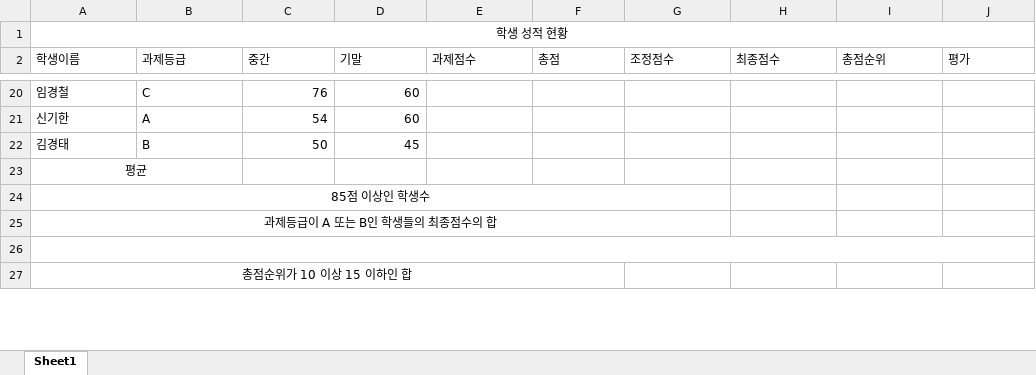
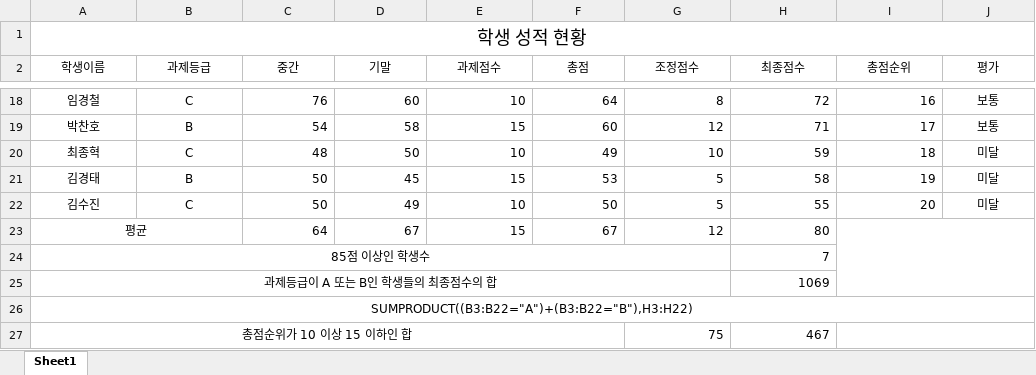
Before and after one commit to taesub0204/python, an Excel workbook: A310/A320.xlsx, sheet Sheet1, drawn as a sheet; only a part is shown, gaps mark what is left out; values as stored, in another font and other column widths than the file's, no borders; charts and pictures not drawn; removed rows and columns are numbered as before the commit, all else as after; the diff covers the shown part only; the diff names each change by its address in the sheet, - before the commit and + after, or states it on an @@ line.

```diff
--- a/A310/A320.xlsx (sheet Sheet1)
+++ b/A310/A320.xlsx (sheet Sheet1)
@@ A1 text size: larger @@
-A2:J2 alignment: left
+A2:J2 alignment: center
-A18:B18 alignment: left
+A18:B18 alignment: center
-E18 (과제점수): (empty)
+E18 (과제점수): 10
-F18 (총점): (empty)
+F18 (총점): 64
-G18 (조정점수): (empty)
+G18 (조정점수): 8
-H18 (최종점수): (empty)
+H18 (최종점수): 72
-I18 (총점순위): (empty)
+I18 (총점순위): 16
-J18 (평가): (empty)
+J18 (평가): 보통
-row 21: 신기한 | A | 54 | 60
+row 19: 박찬호 | B | 54 | 58 | 15 | 60 | 12 | 71 | 17 | 보통
+row 20: 최종혁 | C | 48 | 50 | 10 | 49 | 10 | 59 | 18 | 미달
-A21:B21 alignment: left
+A21:B21 alignment: center
-E21 (과제점수): (empty)
+E21 (과제점수): 15
-F21 (총점): (empty)
+F21 (총점): 53
-G21 (조정점수): (empty)
+G21 (조정점수): 5
-H21 (최종점수): (empty)
+H21 (최종점수): 58
-I21 (총점순위): (empty)
+I21 (총점순위): 19
-J21 (평가): (empty)
+J21 (평가): 미달
+row 22: 김수진 | C | 50 | 49 | 10 | 50 | 5 | 55 | 20 | 미달
-C23 (중간): (empty)
+C23 (중간): 64
-D23 (기말): (empty)
+D23 (기말): 67
-E23 (과제점수): (empty)
+E23 (과제점수): 15
-F23 (총점): (empty)
+F23 (총점): 67
-G23 (조정점수): (empty)
+G23 (조정점수): 12
-H23 (최종점수): (empty)
+H23 (최종점수): 80
+I23:J25 merged
-H24 (최종점수): (empty)
+H24 (최종점수): 7
-H25 (최종점수): (empty)
+H25 (최종점수): 1069
-A26 (학생이름): (empty)
+A26 (학생이름): SUMPRODUCT((B3:B22="A")+(B3:B22="B"),H3:H22)
-G27 (조정점수): (empty)
+G27 (조정점수): 75
-H27 (최종점수): (empty)
+H27 (최종점수): 467
+I27:J28 merged
```
Also changed, not shown: 11 added rows, 12 removed rows, 32 edited cells and cell formats elsewhere in this sheet, charts or pictures, 8 other files.
